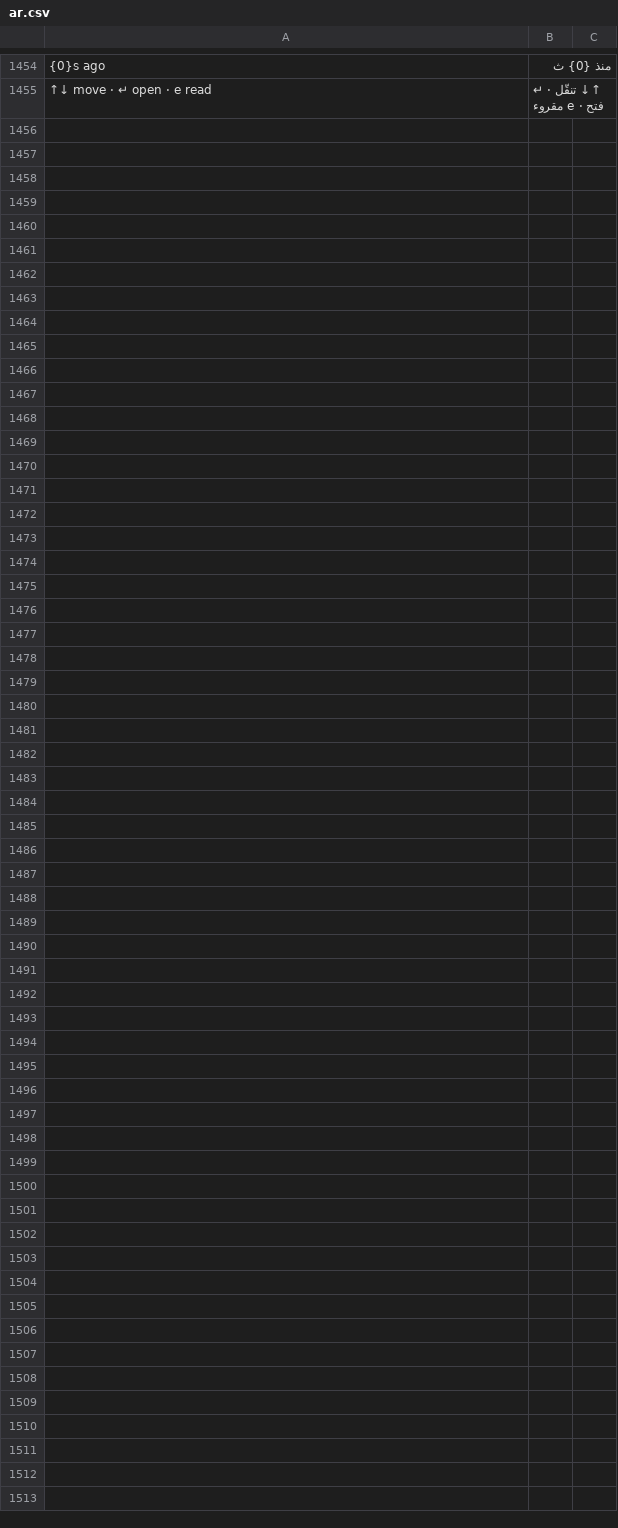
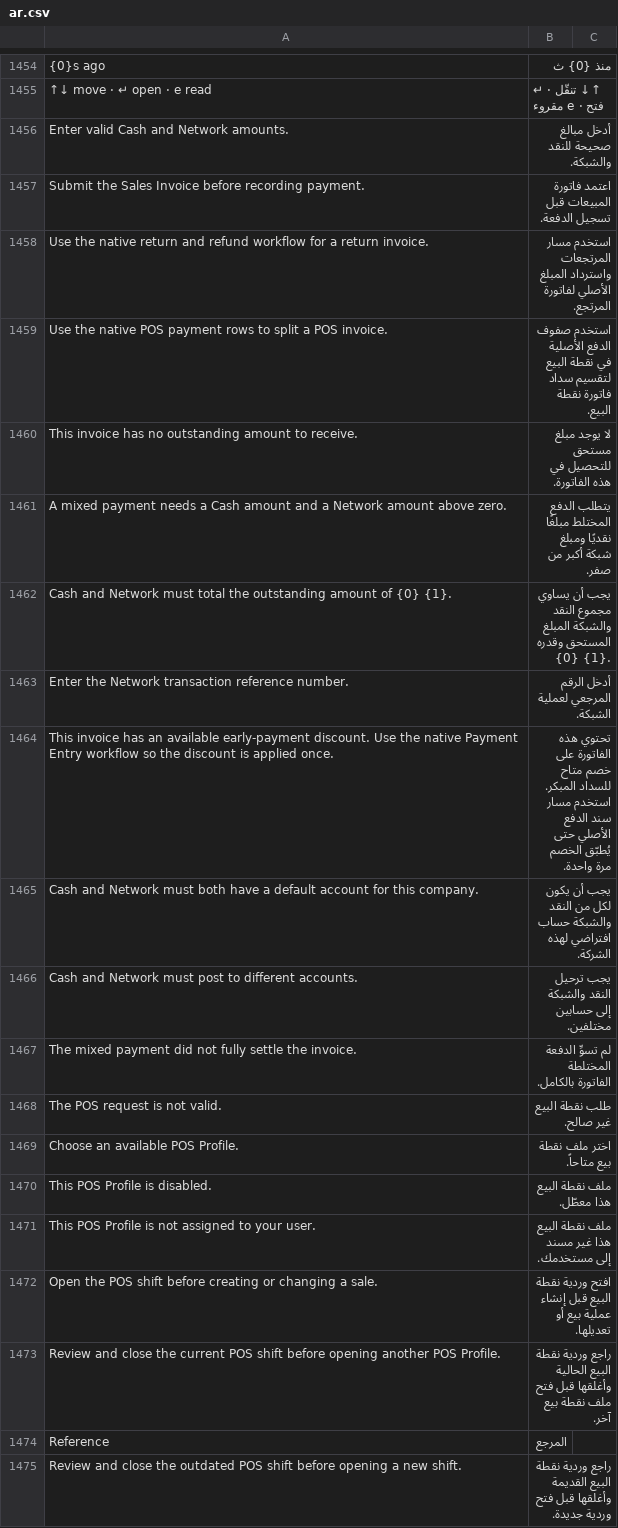
Before and after one commit to Bunood/bunood-theme, a CSV file: bunood_theme/translations/ar.csv, drawn as a sheet; only a part is shown, gaps mark what is left out; the diff covers the shown part only; the diff names each change by its address in the sheet, - before the commit and + after, or states it on an @@ line.

```diff
--- a/bunood_theme/translations/ar.csv
+++ b/bunood_theme/translations/ar.csv
+row 1456: Enter valid Cash and Network amounts. | أدخل مبالغ صحيحة للنقد والشبكة.
+row 1457: Submit the Sales Invoice before recording payment. | اعتمد فاتورة المبيعات قبل تسجيل الدفعة.
+row 1458: Use the native return and refund workflow for a return invoice. | استخدم مسار المرتجعات واسترداد المبلغ الأصلي لفاتورة المرتجع.
+row 1459: Use the native POS payment rows to split a POS invoice. | استخدم صفوف الدفع الأصلية في نقطة البيع لتقسيم سداد فاتورة نقطة البيع.
+row 1460: This invoice has no outstanding amount to receive. | لا يوجد مبلغ مستحق للتحصيل في هذه الفاتورة.
+row 1461: A mixed payment needs a Cash amount and a Network amount above zero. | يتطلب الدفع المختلط مبلغًا نقديًا ومبلغ شبكة أكبر من صفر.
+row 1462: Cash and Network must total the outstanding amount of {0} {1}. | يجب أن يساوي مجموع النقد والشبكة المبلغ المستحق وقدره {0} {1}.
+row 1463: Enter the Network transaction reference number. | أدخل الرقم المرجعي لعملية الشبكة.
+row 1464: This invoice has an available early-payment discount. Use the native Payment Entry workflow so the discount is applied once. | تحتوي هذه الفاتورة على خصم متاح للسداد المبكر. استخدم مسار سند الدفع الأصلي حتى يُطبّق الخصم مرة واحدة.
+row 1465: Cash and Network must both have a default account for this company. | يجب أن يكون لكل من النقد والشبكة حساب افتراضي لهذه الشركة.
+row 1466: Cash and Network must post to different accounts. | يجب ترحيل النقد والشبكة إلى حسابين مختلفين.
+row 1467: The mixed payment did not fully settle the invoice. | لم تسوِّ الدفعة المختلطة الفاتورة بالكامل.
+row 1468: The POS request is not valid. | طلب نقطة البيع غير صالح.
+row 1469: Choose an available POS Profile. | اختر ملف نقطة بيع متاحاً.
+row 1470: This POS Profile is disabled. | ملف نقطة البيع هذا معطّل.
+row 1471: This POS Profile is not assigned to your user. | ملف نقطة البيع هذا غير مسند إلى مستخدمك.
+row 1472: Open the POS shift before creating or changing a sale. | افتح وردية نقطة البيع قبل إنشاء عملية بيع أو تعديلها.
+row 1473: Review and close the current POS shift before opening another POS Profile. | راجع وردية نقطة البيع الحالية وأغلقها قبل فتح ملف نقطة بيع آخر.
+row 1474: Reference | المرجع
+row 1475: Review and close the outdated POS shift before opening a new shift. | راجع وردية نقطة البيع القديمة وأغلقها قبل فتح وردية جديدة.
```
Also changed, not shown: 36 added rows elsewhere in this file, 44 other files.
